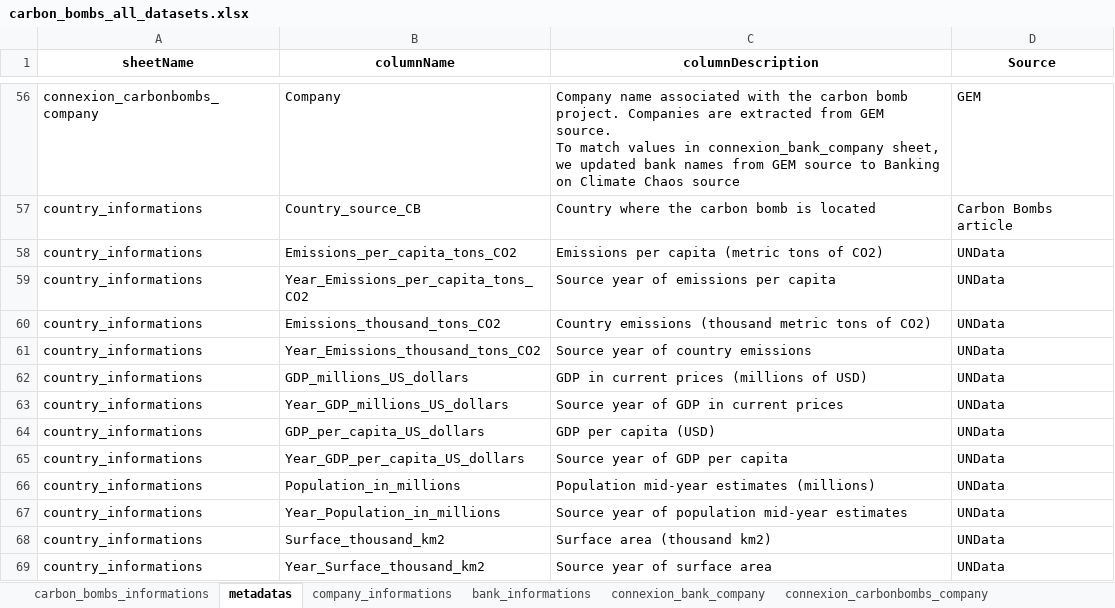
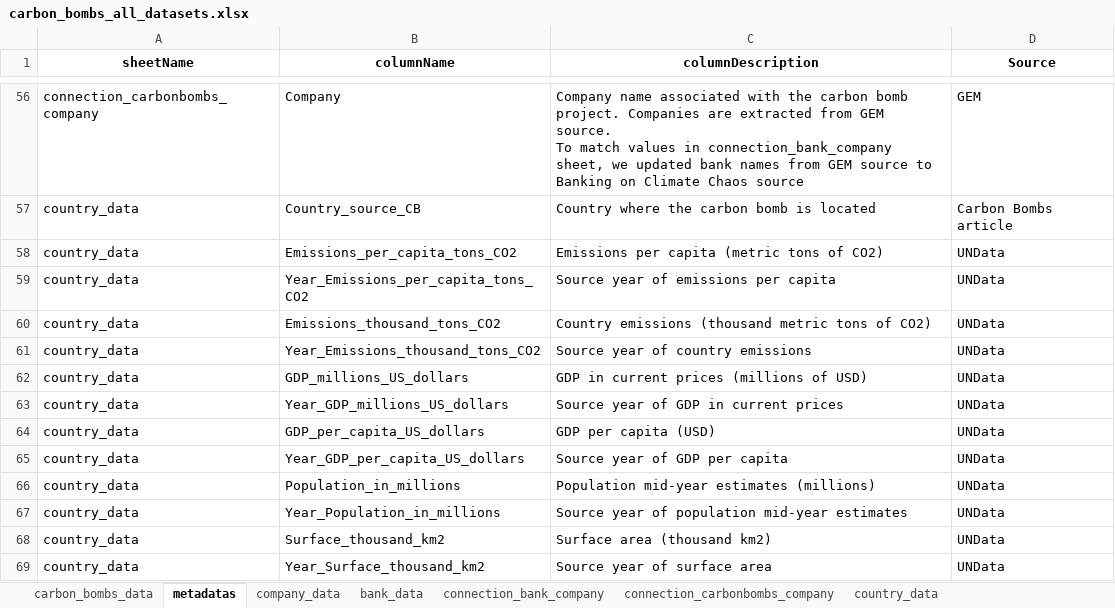
Before and after one commit to dataforgoodfr/CarbonBombs, an Excel workbook: data_cleaned/carbon_bombs_all_datasets.xlsx, sheet metadatas, drawn as a sheet; only a part is shown, gaps mark what is left out; values as stored, in another font and other column widths than the file's, no borders; the diff covers the shown part only; the diff names each change by its address in the sheet, - before the commit and + after, or states it on an @@ line.

Commit message:
Rename datasets name info to data and connexion to connection

```diff
--- a/data_cleaned/carbon_bombs_all_datasets.xlsx (sheet metadatas)
+++ b/data_cleaned/carbon_bombs_all_datasets.xlsx (sheet metadatas)
-sheet tab: carbon_bombs_informations
+sheet tab: carbon_bombs_data
-sheet tab: company_informations
+sheet tab: company_data
-sheet tab: bank_informations
+sheet tab: bank_data
-sheet tab: connexion_bank_company
+sheet tab: connection_bank_company
-sheet tab: connexion_carbonbombs_company
+sheet tab: connection_carbonbombs_company
-A56 (sheetName): connexion_carbonbombs_company
+A56 (sheetName): connection_carbonbombs_company
-C56 (columnDescription): …values in connexion_bank_company sheet, we…
+C56 (columnDescription): …values in connection_bank_company sheet, we…
-A57:A69 (sheetName): country_informations
+A57:A69 (sheetName): country_data
```
Also changed, not shown: 54 edited cells elsewhere in this sheet, other sheet tabs, 19 other files.
